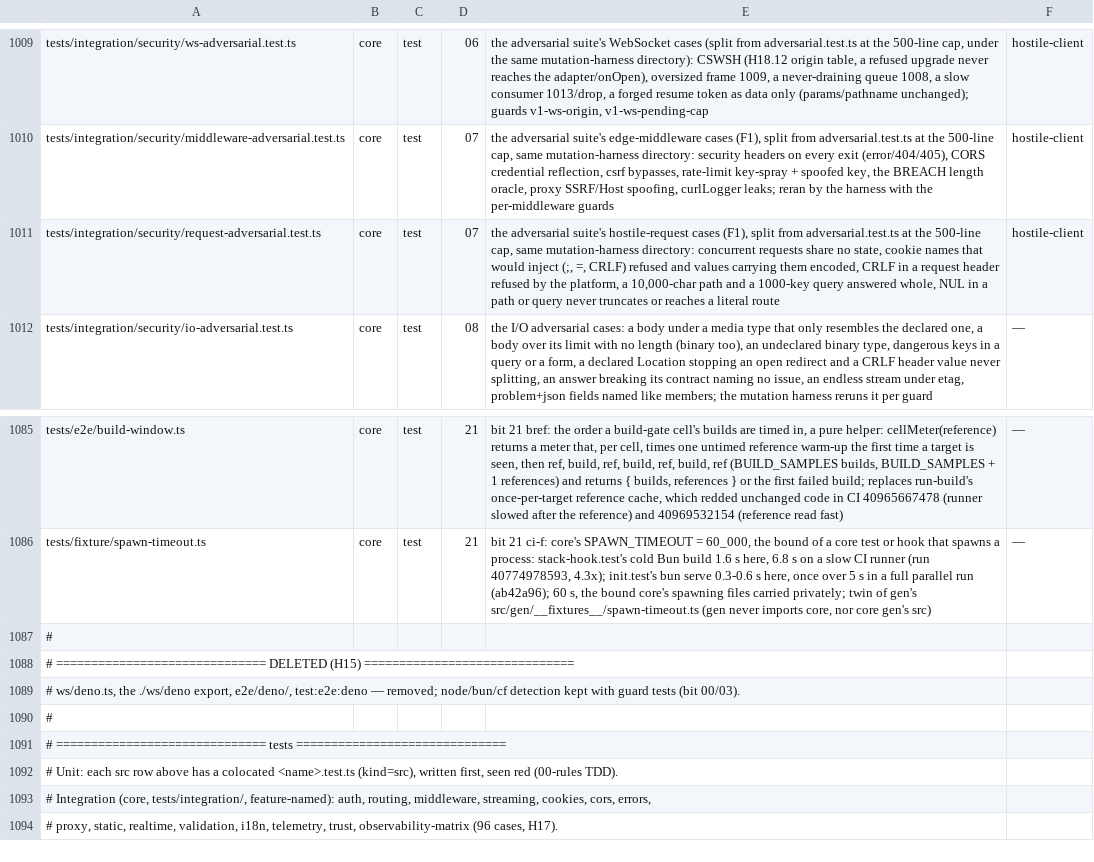
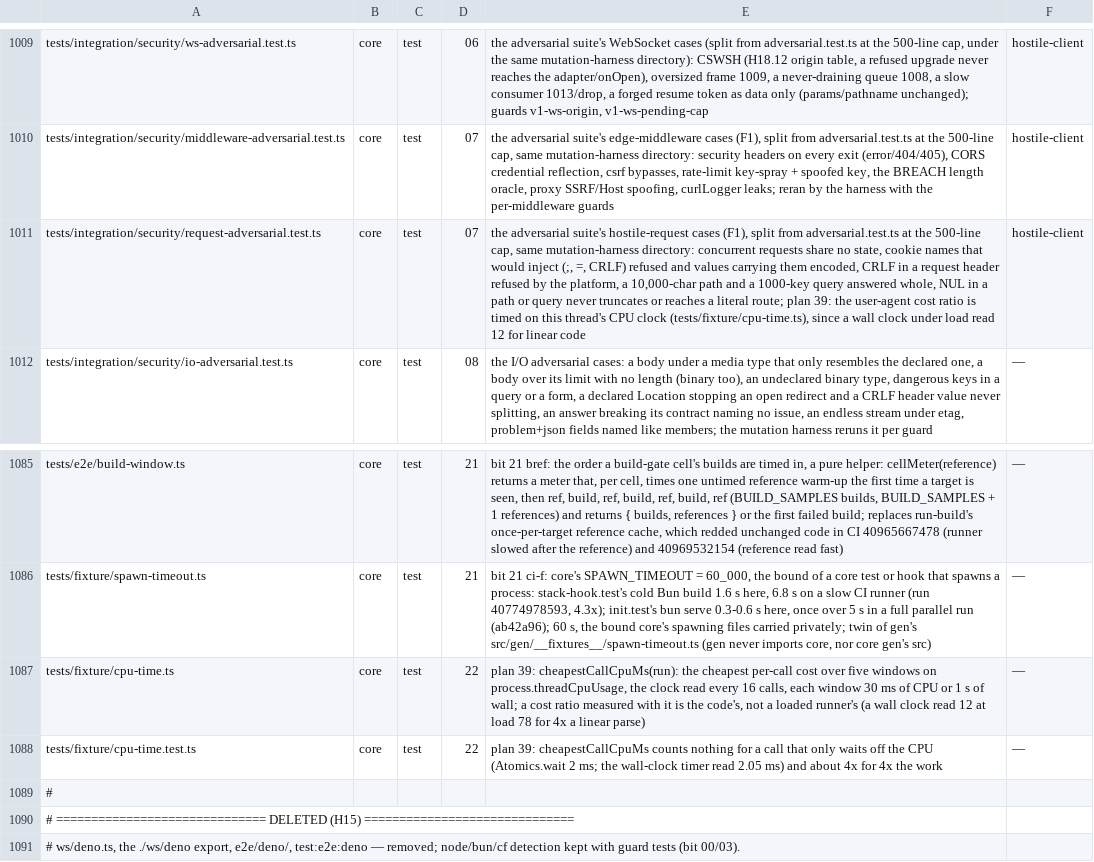
Before and after one commit to lovrozagar/honey, a TSV file: blueprint/files.tsv, drawn as a sheet; only a part is shown, gaps mark what is left out; the shorter side is filled out with more unchanged rows; the diff names each change by its address in the sheet, - before the commit and + after, or states it on an @@ line.

Commit message:
test(core): the user-agent cost ratio is timed on the thread's cpu clock, not the wall
The all-guards security run went red inside a full coverage run at load 78: the linear
user-agent parse measured 12.09 for 4x the header against a limit of 10. A wall clock also
counts the time a loaded runner keeps the thread off the CPU. tests/fixture/cpu-time.ts
times each call on process.threadCpuUsage, so the ratio is the code's: plain 1.5-2.0, the
cubic mutant 59-80, at rest.

```diff
--- a/blueprint/files.tsv
+++ b/blueprint/files.tsv
-E1011: …a literal route
+E1011: …a literal route; plan 39: the user-agent cost ratio is timed on this thread's CPU clock (tests/fixture/cpu-time.ts), since a wall clock under load read 12 for linear code
+row 1087: tests/fixture/cpu-time.ts | core | test | 22 | plan 39: cheapestCallCpuMs(run): the cheapest per-call cost over five windows on process.threadCpuUsage, the clock read every 16 calls, each window 30 ms of CPU or 1 s of wall; a cost ratio measured with it is the code's, not a loaded runner's (a wall clock read 12 at load 78 for 4x a linear parse) | —
+row 1088: tests/fixture/cpu-time.test.ts | core | test | 22 | plan 39: cheapestCallCpuMs counts nothing for a call that only waits off the CPU (Atomics.wait 2 ms; the wall-clock timer read 2.05 ms) and about 4x for 4x the work | —
```
Also changed, not shown: 3 other files.
